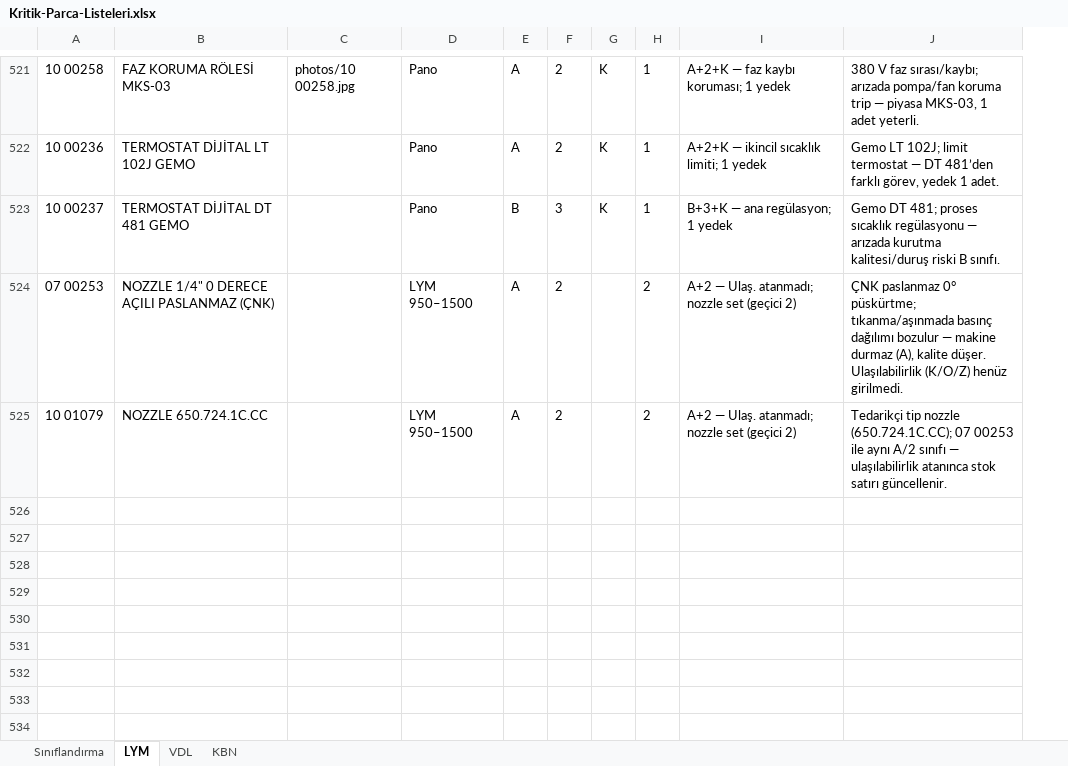
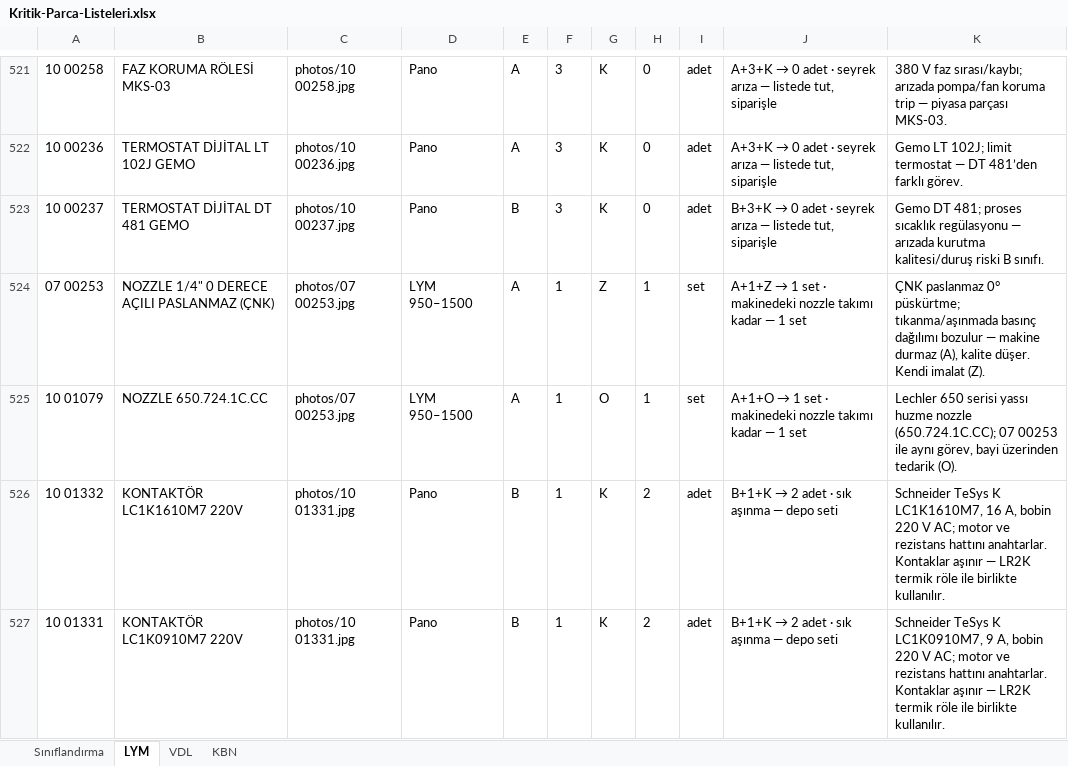
Before and after one commit to TheVanerr/RESEARCH, an Excel workbook: KRİTİK PARÇA LİSTESİ/Kritik-Parca-Listeleri.xlsx, sheet LYM, drawn as a sheet; only a part is shown, gaps mark what is left out; values as stored, in another font and other column widths than the file's, no borders; addresses are those after the commit; the diff covers the shown part only; the diff names each change by its address in the sheet, - before the commit and + after, or states it on an @@ line.

```diff
--- a/KRİTİK PARÇA LİSTESİ/Kritik-Parca-Listeleri.xlsx (sheet LYM)
+++ b/KRİTİK PARÇA LİSTESİ/Kritik-Parca-Listeleri.xlsx (sheet LYM)
+column I, rows 521-525: adet | adet | adet | set | set
-F521:F522: 2
+F521:F522: 3
-H521:H523: 1
+H521:H523: 0
@@ J521: A+2+K — faz kaybı koruması; 1 yedek → A+3+K → 0 adet · seyrek arıza — listede tut, siparişle @@
-K521: …— piyasa MKS-03, 1 adet yeterli.
+K521: …— piyasa parçası MKS-03.
-C522: (empty)
+C522: photos/10 00236.jpg
@@ J522: A+2+K — ikincil sıcaklık limiti; 1 yedek → A+3+K → 0 adet · seyrek arıza — listede tut, siparişle @@
-K522: …481’den farklı görev, yedek 1 adet.
+K522: …481’den farklı görev.
-C523: (empty)
+C523: photos/10 00237.jpg
@@ J523: B+3+K — ana regülasyon; 1 yedek → B+3+K → 0 adet · seyrek arıza — listede tut, siparişle @@
-C524:C525: (empty)
+C524:C525: photos/07 00253.jpg
-F524:F525: 2
+F524:F525: 1
-G524: (empty)
+G524: Z
-H524:H525: 2
+H524:H525: 1
@@ J524: A+2 — Ulaş. atanmadı; nozzle set (geçici 2) → A+1+Z → 1 set · makinedeki nozzle takımı kadar — 1 set @@
-K524: …kalite düşer. Ulaşılabilirlik (K/O/Z) henüz girilmedi.
+K524: …kalite düşer. Kendi imalat (Z).
-G525: (empty)
+G525: O
@@ J525: A+2 — Ulaş. atanmadı; nozzle set (geçici 2) → A+1+O → 1 set · makinedeki nozzle takımı kadar — 1 set @@
-K525: Tedarikçi tip nozzle (650.724.1C.CC); 07 00253 ile aynı A/2 sınıfı — ulaşılabilirlik atanınca stok satırı güncellenir.
+K525: Lechler 650 serisi yassı huzme nozzle (650.724.1C.CC); 07 00253 ile aynı görev, bayi üzerinden tedarik (O).
+row 526: 10 01332 | KONTAKTÖR LC1K1610M7 220V | photos/10 01331.jpg | Pano | B | 1 | K | 2 | adet | B+1+K → 2 adet · sık aşınma — depo seti | Schneider TeSys K LC1K1610M7, 16 A, bobin 220 V AC; motor ve rezistans hattını anahtarlar. Kontaklar aşınır — LR2K termik röle ile birlikte kullanılır.
+row 527: 10 01331 | KONTAKTÖR LC1K0910M7 220V | photos/10 01331.jpg | Pano | B | 1 | K | 2 | adet | B+1+K → 2 adet · sık aşınma — depo seti | Schneider TeSys K LC1K0910M7, 9 A, bobin 220 V AC; motor ve rezistans hattını anahtarlar. Kontaklar aşınır — LR2K termik röle ile birlikte kullanılır.
```
Also changed, not shown: 7 added rows and 57 edited cells elsewhere in this sheet, sheet KBN, sheet VDL, sheet Sınıflandırma, 41 other files.
